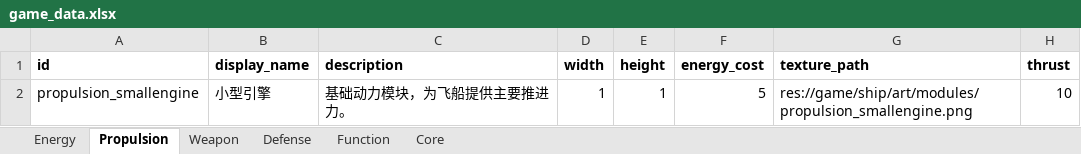
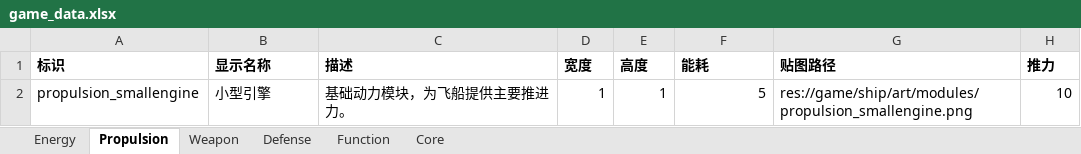
Before and after one commit to lqc19891229/AdvanceFour, an Excel workbook: tools/data_import/source/game_data.xlsx, sheet Propulsion, drawn as a sheet; values as stored, in another font and other column widths than the file's, no borders; removed rows and columns are numbered as before the commit, all else as after; the diff names each change by its address in the sheet, - before the commit and + after, or states it on an @@ line.

```diff
--- a/tools/data_import/source/game_data.xlsx (sheet Propulsion)
+++ b/tools/data_import/source/game_data.xlsx (sheet Propulsion)
-row 1: id | display_name | description | width | height | energy_cost | texture_path | thrust
+row 1: 标识 | 显示名称 | 描述 | 宽度 | 高度 | 能耗 | 贴图路径 | 推力
```
Also changed, not shown: sheet Weapon, sheet Defense, sheet Energy, sheet Function, sheet Core, 1 other file.
